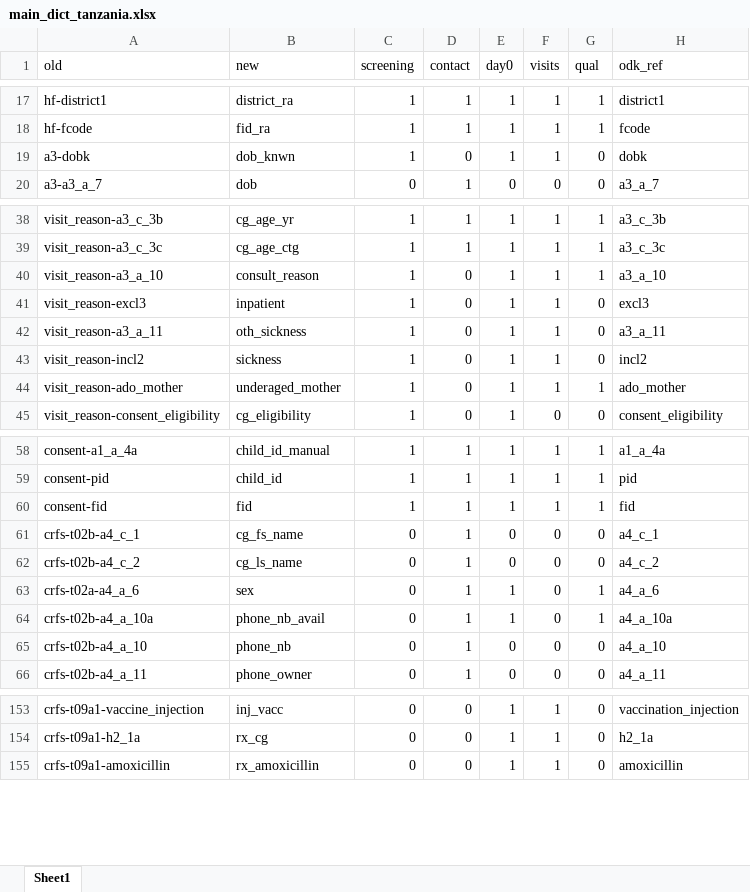
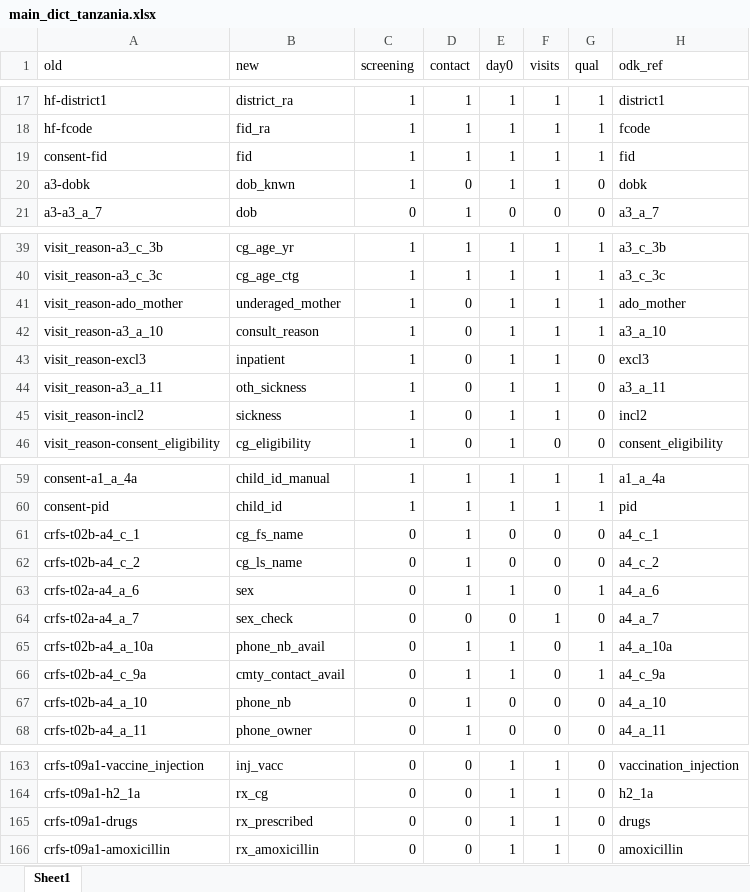
Before and after one commit to SwissTPH/timci, an Excel workbook: inst/extdata/main_dict_tanzania.xlsx, sheet Sheet1, drawn as a sheet; only a part is shown, gaps mark what is left out; values as stored, in another font and other column widths than the file's, no cell formats; the diff covers the shown part only; the diff names each change by its address in the sheet, - before the commit and + after, or states it on an @@ line.

```diff
--- a/inst/extdata/main_dict_tanzania.xlsx (sheet Sheet1)
+++ b/inst/extdata/main_dict_tanzania.xlsx (sheet Sheet1)
@@ row 60 moved to row 19: consent-fid @@
@@ row 44 moved to row 41: visit_reason-ado_mother @@
+row 64: crfs-t02a-a4_a_7 | sex_check | 0 | 0 | 0 | 1 | 0 | a4_a_7
+row 66: crfs-t02b-a4_c_9a | cmty_contact_avail | 0 | 1 | 1 | 0 | 1 | a4_c_9a
+row 165: crfs-t09a1-drugs | rx_prescribed | 0 | 0 | 1 | 1 | 0 | drugs
```
Also changed, not shown: 8 added rows, 4 removed rows, 5 moved rows and 26 edited cells elsewhere in this sheet, cell formats.
